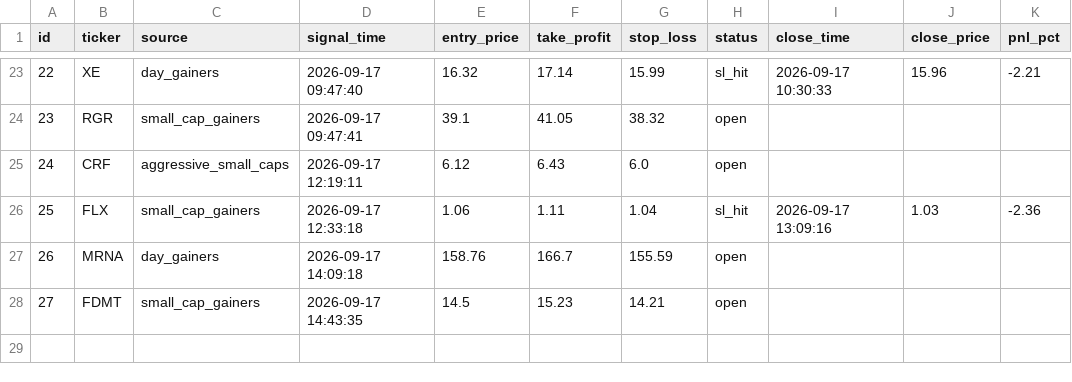
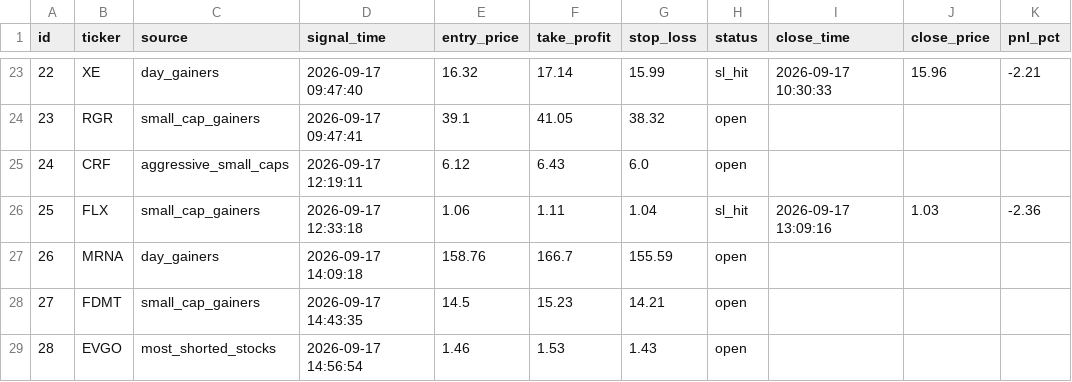
Before and after one commit to emrem2382-byte/daytrading, a CSV file: signals_log.csv, drawn as a sheet; only a part is shown, gaps mark what is left out.

```diff
--- a/signals_log.csv
+++ b/signals_log.csv
@@ -28 +28,2 @@ id,ticker,source,signal_time,entry_price,take_profit,stop_loss,status,close_time
 27,FDMT,small_cap_gainers,2026-09-17 14:43:35,14.5,15.23,14.21,open,,,
+28,EVGO,most_shorted_stocks,2026-09-17 14:56:54,1.46,1.53,1.43,open,,,
```
Also changed, not shown: 1 other file.
